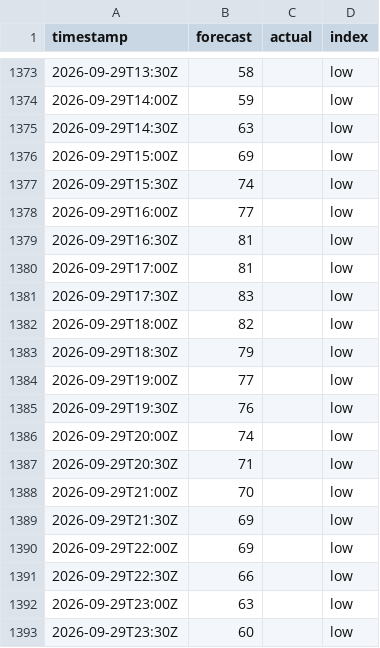
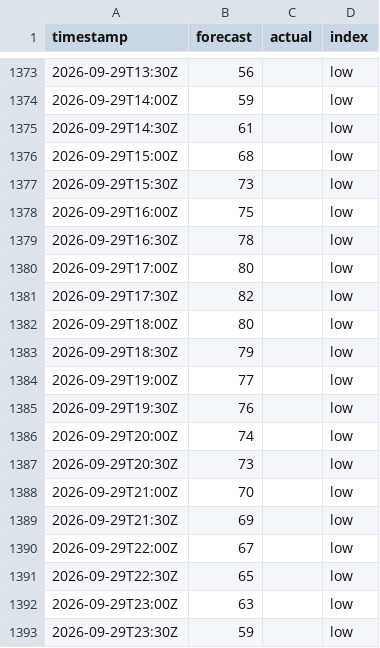
Before and after one commit to sweetluvz/Collectdata, a CSV file: data/energy/gb/carbon_intensity/2026-09.csv, drawn as a sheet; only a part is shown, gaps mark what is left out; the diff covers the shown part only.

```diff
--- a/data/energy/gb/carbon_intensity/2026-09.csv
+++ b/data/energy/gb/carbon_intensity/2026-09.csv
@@ -1373,11 +1373,11 @@ timestamp,forecast,actual,index
-2026-09-29T13:30Z,58,,low
+2026-09-29T13:30Z,56,,low
 2026-09-29T14:00Z,59,,low
-2026-09-29T14:30Z,63,,low
-2026-09-29T15:00Z,69,,low
-2026-09-29T15:30Z,74,,low
-2026-09-29T16:00Z,77,,low
-2026-09-29T16:30Z,81,,low
-2026-09-29T17:00Z,81,,low
-2026-09-29T17:30Z,83,,low
-2026-09-29T18:00Z,82,,low
+2026-09-29T14:30Z,61,,low
+2026-09-29T15:00Z,68,,low
+2026-09-29T15:30Z,73,,low
+2026-09-29T16:00Z,75,,low
+2026-09-29T16:30Z,78,,low
+2026-09-29T17:00Z,80,,low
+2026-09-29T17:30Z,82,,low
+2026-09-29T18:00Z,80,,low
 2026-09-29T18:30Z,79,,low
@@ -1386,8 +1386,8 @@ timestamp,forecast,actual,index
 2026-09-29T20:00Z,74,,low
-2026-09-29T20:30Z,71,,low
+2026-09-29T20:30Z,73,,low
 2026-09-29T21:00Z,70,,low
 2026-09-29T21:30Z,69,,low
-2026-09-29T22:00Z,69,,low
-2026-09-29T22:30Z,66,,low
+2026-09-29T22:00Z,67,,low
+2026-09-29T22:30Z,65,,low
 2026-09-29T23:00Z,63,,low
-2026-09-29T23:30Z,60,,low
+2026-09-29T23:30Z,59,,low
```
Also changed, not shown: 33 edited cells elsewhere in this file, data/energy/gb/demand/2026-09.csv, data/energy/gb/generation/2026-09.csv, 2 other files.
